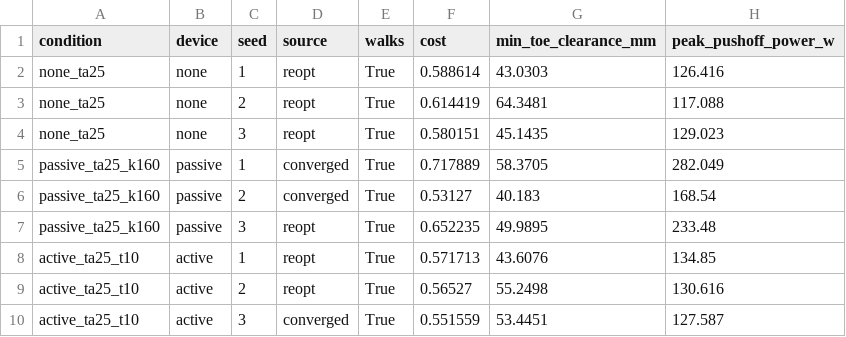
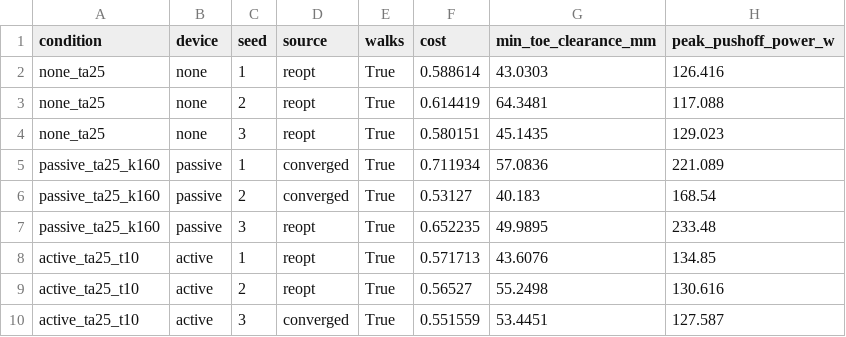
Before and after one commit to mzlumi/drop-foot-ankle-exo-sim, a CSV file: results/device/converged_check.csv, drawn as a sheet.

Commit message:
Recompute the converged check with the fixed curation and cache
With passive seed 1 back on its committed .par (its continuation never
beat it), passive push-off is 207.7 W against the committed 208.9 W, still
above 85% of no device: the verdict stays rejected with the same result for
every part. A full make_figures.py run with every evaluation redone
reproduced all committed tables and figures, so none of them came from a
stale cache entry.

```diff
--- a/results/device/converged_check.csv
+++ b/results/device/converged_check.csv
@@ -4,3 +4,3 @@ none_ta25,none,2,reopt,True,0.614419,64.3481,117.088
 none_ta25,none,3,reopt,True,0.580151,45.1435,129.023
-passive_ta25_k160,passive,1,converged,True,0.717889,58.3705,282.049
+passive_ta25_k160,passive,1,converged,True,0.711934,57.0836,221.089
 passive_ta25_k160,passive,2,converged,True,0.53127,40.183,168.54
```
Also changed, not shown: 2 other files.
